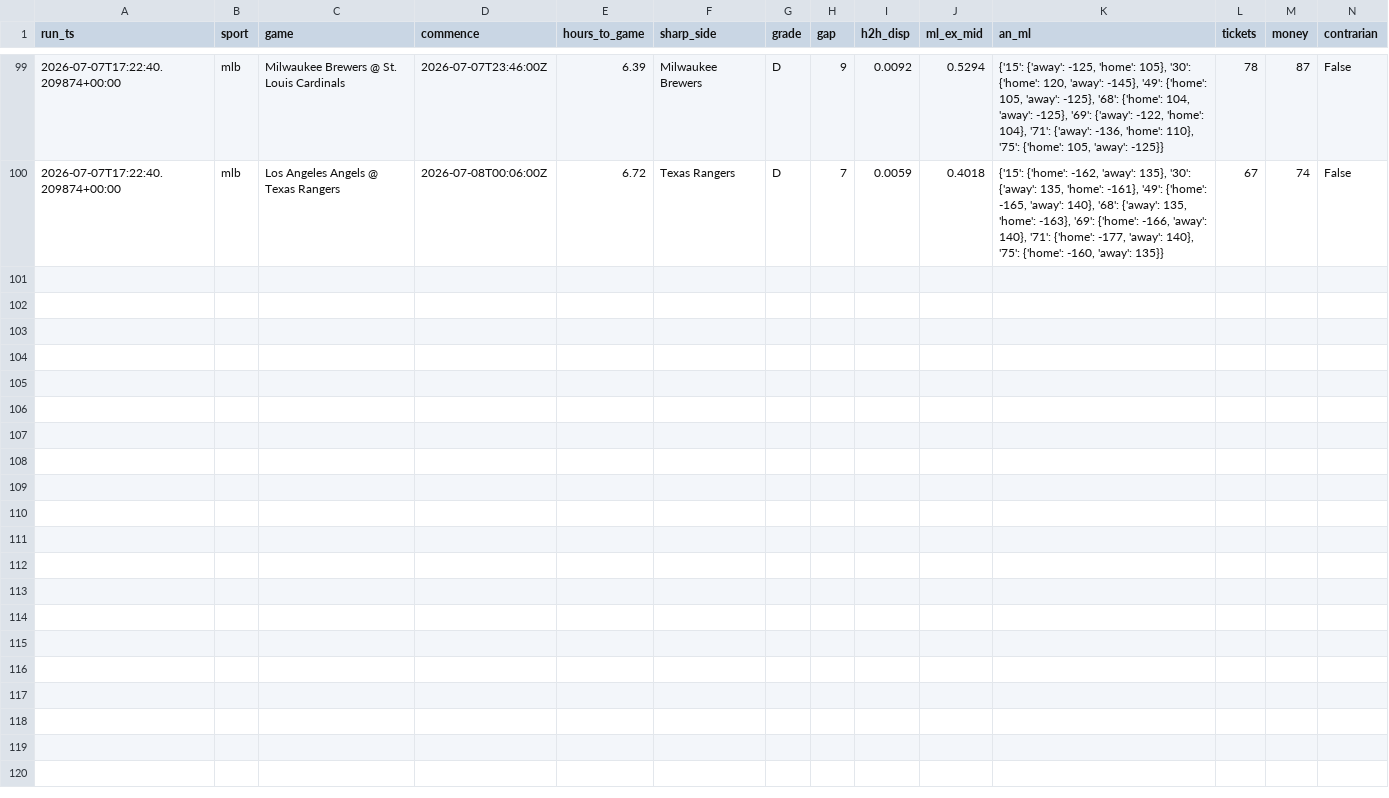
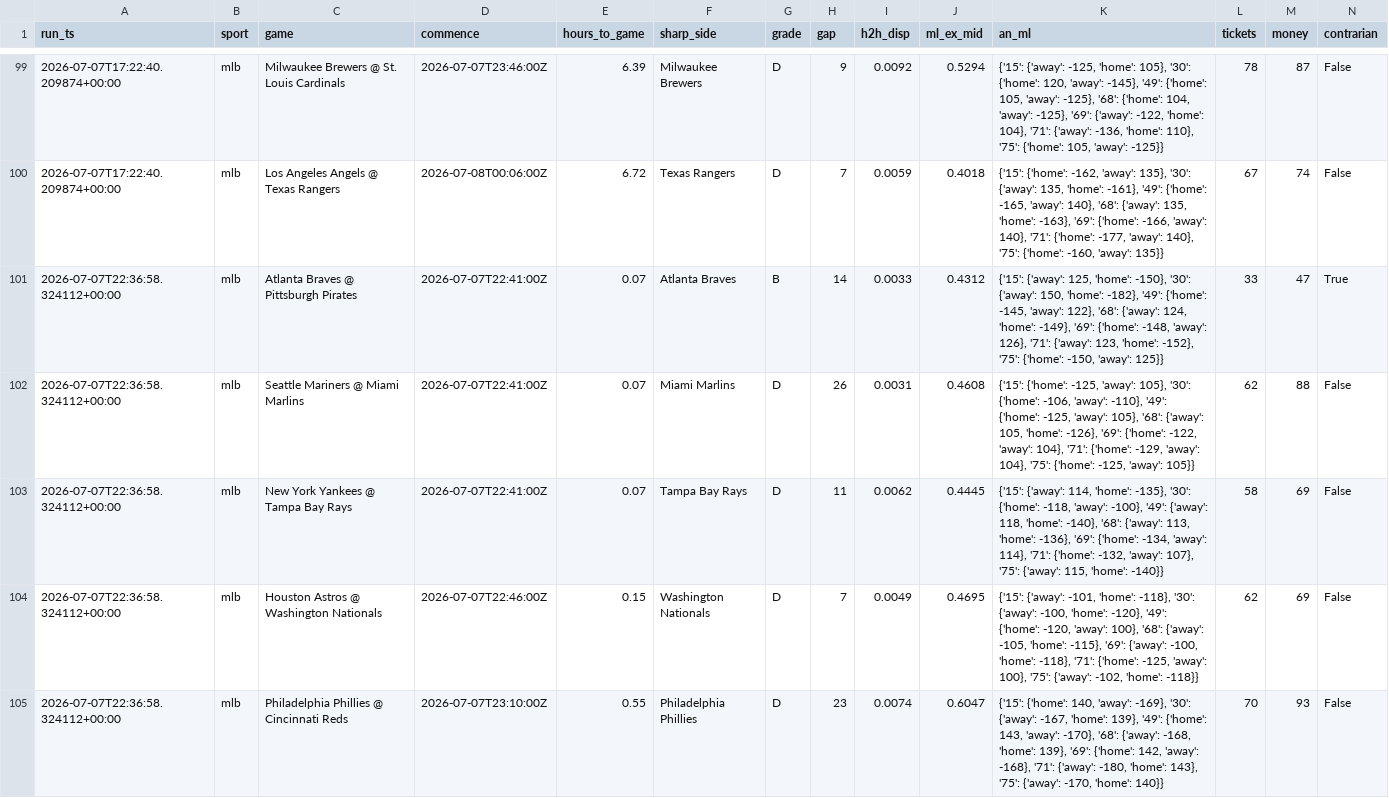
Before and after one commit to nfliegelman/ridgeseeker, a CSV file: docs/snapshots.csv, drawn as a sheet; only a part is shown, gaps mark what is left out; rows hold the shown columns only; the diff covers the shown part only; the diff names each change by its address in the sheet, - before the commit and + after, or states it on an @@ line.

```diff
--- a/docs/snapshots.csv
+++ b/docs/snapshots.csv
+row 101: 2026-07-07T22:36:58.324112+00:00 | mlb | Atlanta Braves @ Pittsburgh Pirates | 2026-07-07T22:41:00Z | 0.07 | Atlanta Braves | B | 14 | 0.0033 | 0.4312 | {'15': {'away': 125, 'home': -150}, '30': {'away': 150, 'home': -182}, '49': {'home': -145, 'away': 122}, '68': {'away': 124, 'home': -149}, '69': {'home': -148, 'away': 126}, '71': {'away': 123, 'home': -152}, '75': {'home': -150, 'away': 125}} | 33 | 47 | True
+row 102: 2026-07-07T22:36:58.324112+00:00 | mlb | Seattle Mariners @ Miami Marlins | 2026-07-07T22:41:00Z | 0.07 | Miami Marlins | D | 26 | 0.0031 | 0.4608 | {'15': {'home': -125, 'away': 105}, '30': {'home': -106, 'away': -110}, '49': {'home': -125, 'away': 105}, '68': {'away': 105, 'home': -126}, '69': {'home': -122, 'away': 104}, '71': {'home': -129, 'away': 104}, '75': {'home': -125, 'away': 105}} | 62 | 88 | False
+row 103: 2026-07-07T22:36:58.324112+00:00 | mlb | New York Yankees @ Tampa Bay Rays | 2026-07-07T22:41:00Z | 0.07 | Tampa Bay Rays | D | 11 | 0.0062 | 0.4445 | {'15': {'away': 114, 'home': -135}, '30': {'home': -118, 'away': -100}, '49': {'away': 118, 'home': -140}, '68': {'away': 113, 'home': -136}, '69': {'home': -134, 'away': 114}, '71': {'home': -132, 'away': 107}, '75': {'away': 115, 'home': -140}} | 58 | 69 | False
+row 104: 2026-07-07T22:36:58.324112+00:00 | mlb | Houston Astros @ Washington Nationals | 2026-07-07T22:46:00Z | 0.15 | Washington Nationals | D | 7 | 0.0049 | 0.4695 | {'15': {'away': -101, 'home': -118}, '30': {'away': -100, 'home': -120}, '49': {'home': -120, 'away': 100}, '68': {'away': -105, 'home': -115}, '69': {'away': -100, 'home': -118}, '71': {'home': -125, 'away': 100}, '75': {'away': -102, 'home': -118}} | 62 | 69 | False
+row 105: 2026-07-07T22:36:58.324112+00:00 | mlb | Philadelphia Phillies @ Cincinnati Reds | 2026-07-07T23:10:00Z | 0.55 | Philadelphia Phillies | D | 23 | 0.0074 | 0.6047 | {'15': {'home': 140, 'away': -169}, '30': {'away': -167, 'home': 139}, '49': {'home': 143, 'away': -170}, '68': {'away': -168, 'home': 139}, '69': {'home': 142, 'away': -168}, '71': {'away': -180, 'home': 143}, '75': {'away': -170, 'home': 140}} | 70 | 93 | False
```
Also changed, not shown: 5 added rows elsewhere in this file, docs/bets.csv, docs/runlog.csv, 6 other files.
